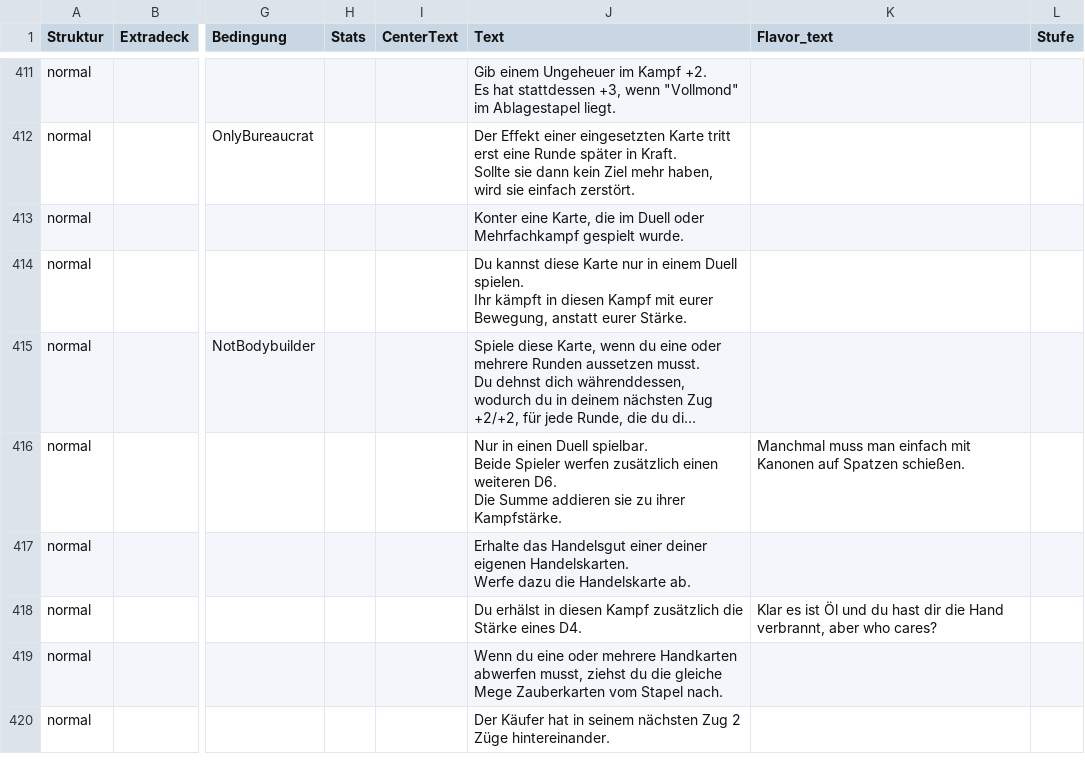
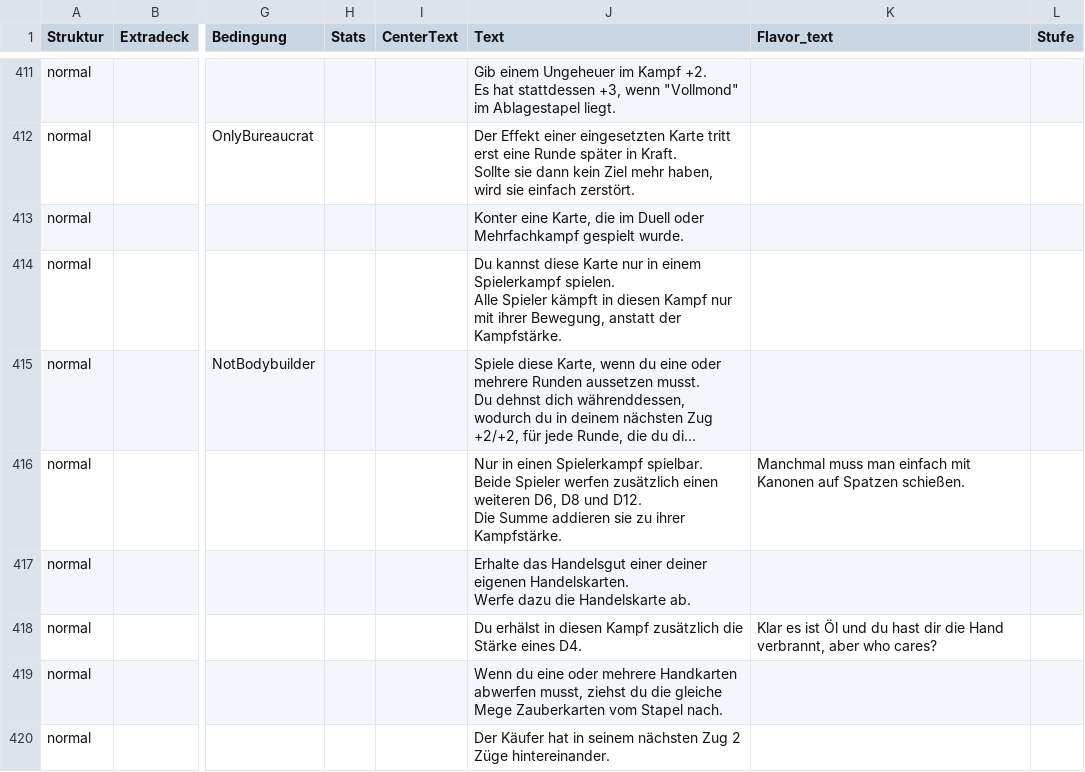
Before and after one commit to TimKroeger13/Project_Goettergaemmerung, a CSV file: Götterdämmerung-Karten.csv, drawn as a sheet; only a part is shown, gaps mark what is left out; long unchanged cells end in …; ↵ is a line break in a cell; the diff covers the shown part only; the diff names each change by its address in the sheet, - before the commit and + after, or states it on an @@ line.

```diff
--- a/Götterdämmerung-Karten.csv
+++ b/Götterdämmerung-Karten.csv
-J414 (Text): …in einem Duell spielen. ↵ Ihr kämpft in diesen Kampf mit eurer Bewegung, anstatt eurer Stärke.
+J414 (Text): …in einem Spielerkampf spielen. ↵ Alle Spieler kämpft in diesen Kampf nur mit ihrer Bewegung, anstatt der Kampfstärke.
-J416 (Text): …in einen Duell spielbar. ↵ Beide Spieler werfen zusätzlich einen weiteren D6. ↵ Die Summe…
+J416 (Text): …in einen Spielerkampf spielbar. ↵ Beide Spieler werfen zusätzlich einen weiteren D6, D8 und D12. ↵ Die Summe…
```
Also changed, not shown: 128 edited cells elsewhere in this file, Goetterdaemmerung.Unittests/Resources/Götterdämmerung-Karten.csv, 5 other files.
